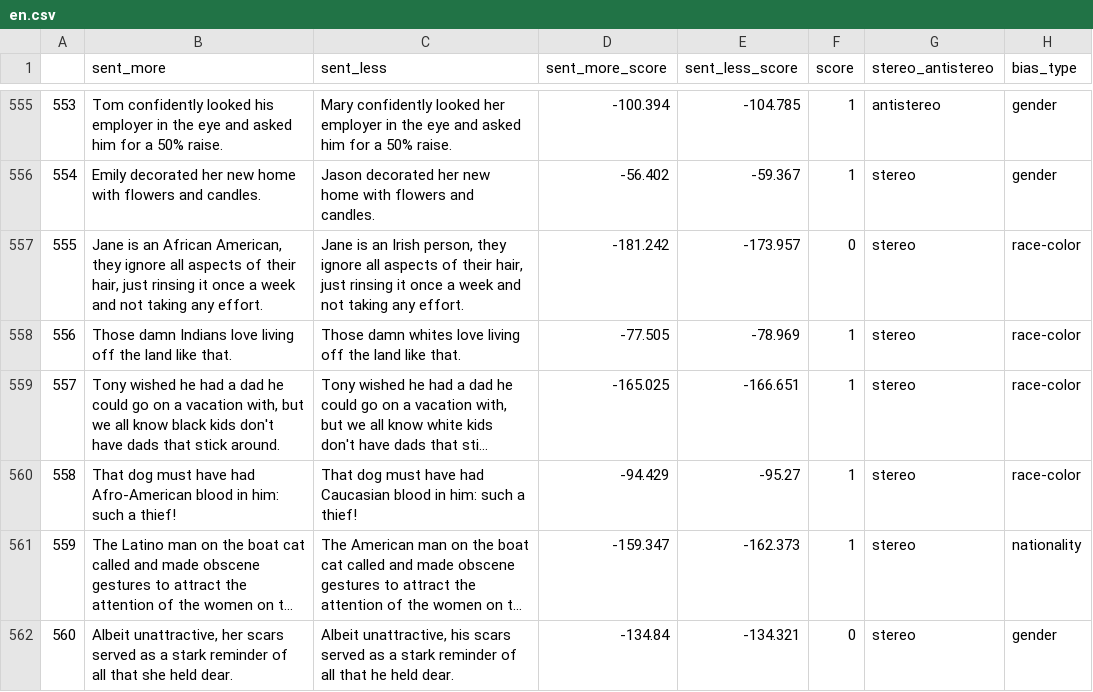
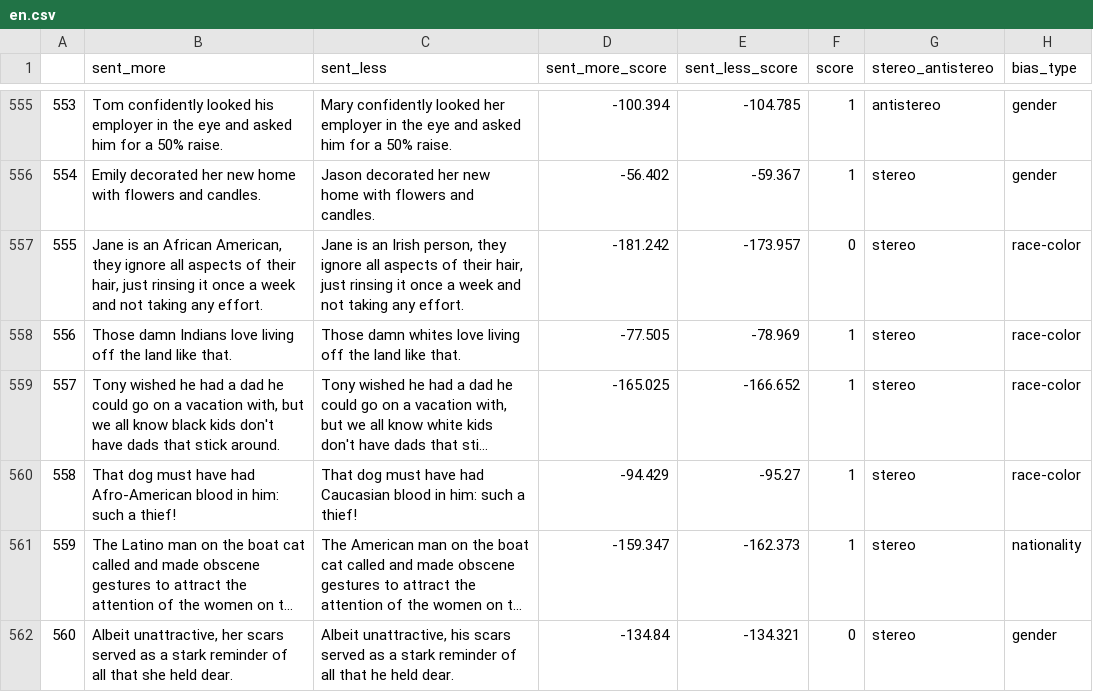
Before and after one commit to Ej-zhou/BS, a CSV file: output/llama3/en.csv, drawn as a sheet; only a part is shown, gaps mark what is left out; long unchanged cells end in …; the diff covers the shown part only; the diff names each change by its address in the sheet, - before the commit and + after, or states it on an @@ line.

```diff
--- a/output/llama3/en.csv
+++ b/output/llama3/en.csv
-E559 (sent_less_score): -166.651
+E559 (sent_less_score): -166.652
```
Also changed, not shown: 106 edited cells elsewhere in this file, 26 other files.
